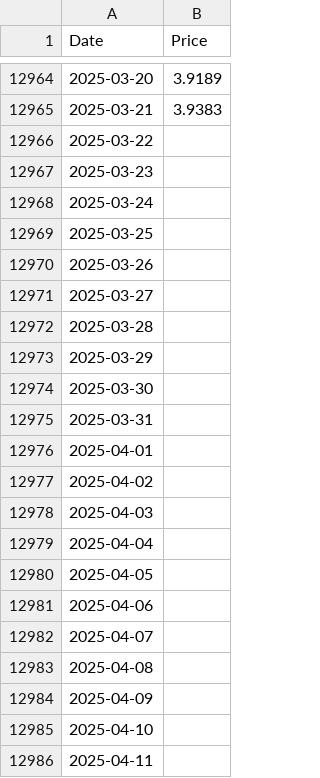
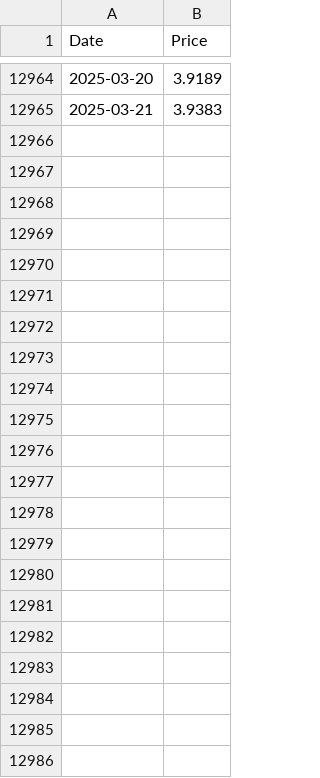
Before and after one commit to com-480-data-visualization/Sundial, a CSV file: coffee-viz/data/coffee-prices-historical-chart-data.csv, drawn as a sheet; only a part is shown, gaps mark what is left out; the diff names each change by its address in the sheet, - before the commit and + after, or states it on an @@ line.

Commit message:
Remove missing data in coffee price data

```diff
--- a/coffee-viz/data/coffee-prices-historical-chart-data.csv
+++ b/coffee-viz/data/coffee-prices-historical-chart-data.csv
-row 12966: 2025-03-22
-row 12967: 2025-03-23
-row 12968: 2025-03-24
-row 12969: 2025-03-25
-row 12970: 2025-03-26
-row 12971: 2025-03-27
-row 12972: 2025-03-28
-row 12973: 2025-03-29
-row 12974: 2025-03-30
-row 12975: 2025-03-31
-row 12976: 2025-04-01
-row 12977: 2025-04-02
-row 12978: 2025-04-03
-row 12979: 2025-04-04
-row 12980: 2025-04-05
-row 12981: 2025-04-06
-row 12982: 2025-04-07
-row 12983: 2025-04-08
-row 12984: 2025-04-09
-row 12985: 2025-04-10
-row 12986: 2025-04-11
```
